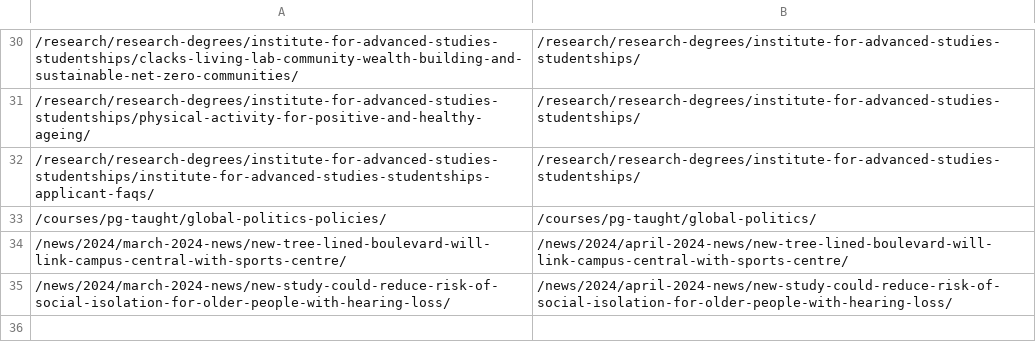
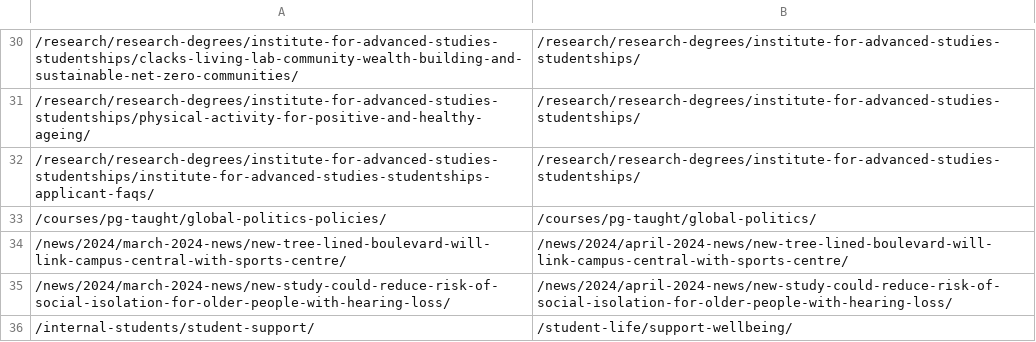
Before and after one commit to stirweb/stirling, a CSV file: medias/Categorised/Dist/php/smart-404/redirects.csv, drawn as a sheet; only a part is shown, gaps mark what is left out; the diff names each change by its address in the sheet, - before the commit and + after, or states it on an @@ line.

Commit message:
Added redirect as per Lucy's request https://app.asana.com/0/247908861942790/1207054802271720/f

```diff
--- a/medias/Categorised/Dist/php/smart-404/redirects.csv
+++ b/medias/Categorised/Dist/php/smart-404/redirects.csv
+row 36: /internal-students/student-support/ | /student-life/support-wellbeing/
```
